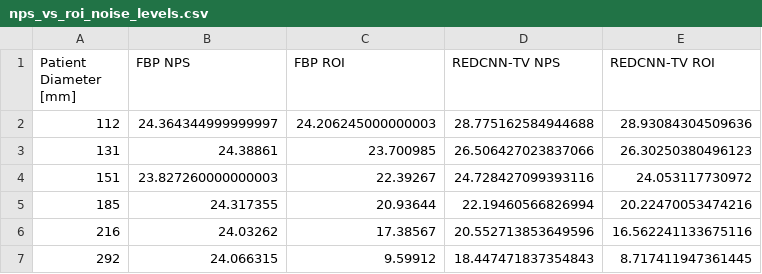
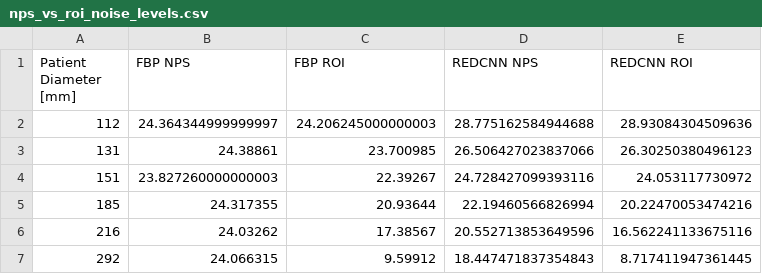
Before and after one commit to bnel1201/Ped-ETK, a CSV file: evaluation/NPS/results/nps_vs_roi_noise_levels.csv, drawn as a sheet.

```diff
--- a/evaluation/NPS/results/nps_vs_roi_noise_levels.csv
+++ b/evaluation/NPS/results/nps_vs_roi_noise_levels.csv
@@ -1,2 +1,2 @@
-Patient Diameter [mm],FBP NPS,FBP ROI,REDCNN-TV NPS,REDCNN-TV ROI
+Patient Diameter [mm],FBP NPS,FBP ROI,REDCNN NPS,REDCNN ROI
 112,24.364344999999997,24.206245000000003,28.775162584944688,28.93084304509636
```
Also changed, not shown: evaluation/NPS/results/diameter_1D_nps.csv, evaluation/NPS/results/diameter_summary.csv, 10 other files.
